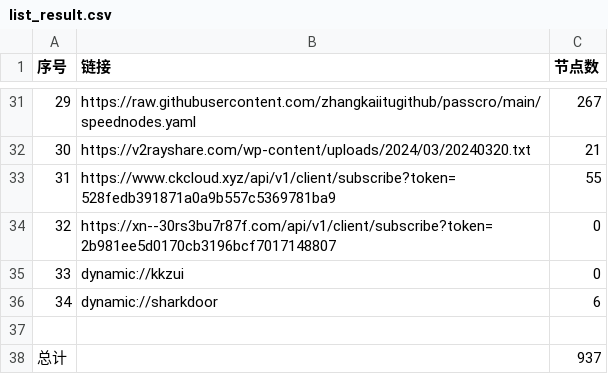
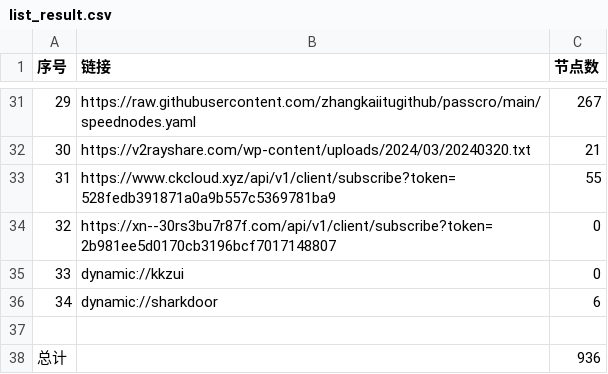
Before and after one commit to wudongdefeng/free, a CSV file: freevm/list_result.csv, drawn as a sheet; only a part is shown, gaps mark what is left out.

```diff
--- a/freevm/list_result.csv
+++ b/freevm/list_result.csv
@@ -37,2 +37,2 @@
 
-总计,,937
+总计,,936
```
Also changed, not shown: 21 other files.
